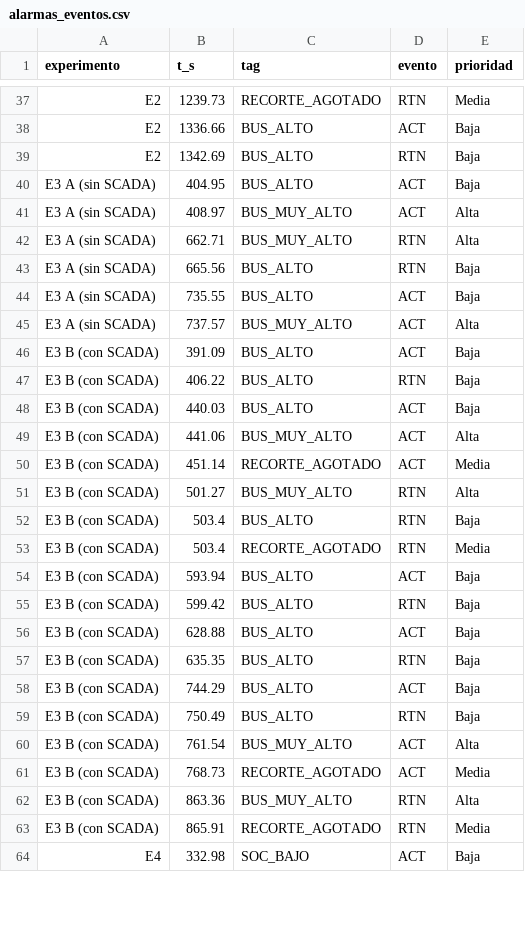
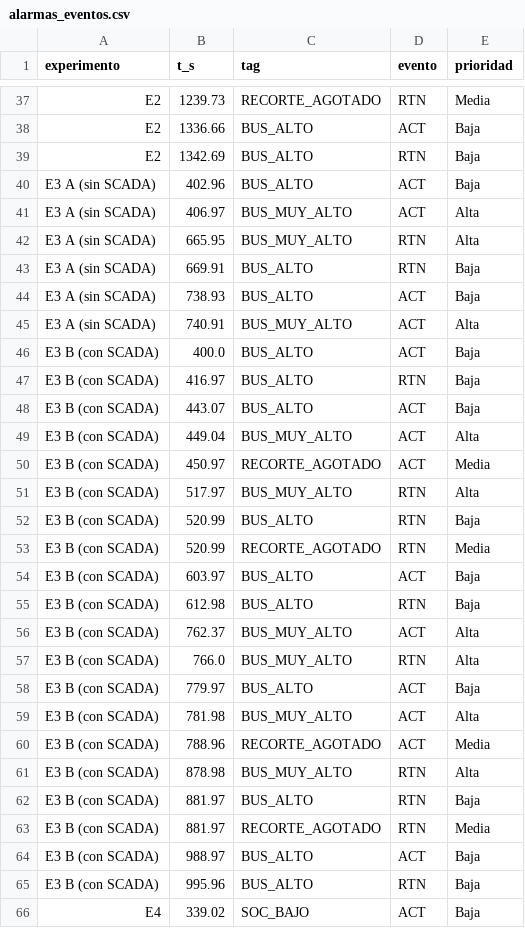
Before and after one commit to soofffp/VITA-DC-Microgrid, a CSV file: docs/alarmas_eventos.csv, drawn as a sheet; only a part is shown, gaps mark what is left out; the diff covers the shown part only.

```diff
--- a/docs/alarmas_eventos.csv
+++ b/docs/alarmas_eventos.csv
@@ -39,26 +39,28 @@ E2,1336.66,BUS_ALTO,ACT,Baja
 E2,1342.69,BUS_ALTO,RTN,Baja
-E3 A (sin SCADA),404.95,BUS_ALTO,ACT,Baja
-E3 A (sin SCADA),408.97,BUS_MUY_ALTO,ACT,Alta
-E3 A (sin SCADA),662.71,BUS_MUY_ALTO,RTN,Alta
-E3 A (sin SCADA),665.56,BUS_ALTO,RTN,Baja
-E3 A (sin SCADA),735.55,BUS_ALTO,ACT,Baja
-E3 A (sin SCADA),737.57,BUS_MUY_ALTO,ACT,Alta
-E3 B (con SCADA),391.09,BUS_ALTO,ACT,Baja
-E3 B (con SCADA),406.22,BUS_ALTO,RTN,Baja
-E3 B (con SCADA),440.03,BUS_ALTO,ACT,Baja
-E3 B (con SCADA),441.06,BUS_MUY_ALTO,ACT,Alta
-E3 B (con SCADA),451.14,RECORTE_AGOTADO,ACT,Media
-E3 B (con SCADA),501.27,BUS_MUY_ALTO,RTN,Alta
-E3 B (con SCADA),503.4,BUS_ALTO,RTN,Baja
-E3 B (con SCADA),503.4,RECORTE_AGOTADO,RTN,Media
-E3 B (con SCADA),593.94,BUS_ALTO,ACT,Baja
-E3 B (con SCADA),599.42,BUS_ALTO,RTN,Baja
-E3 B (con SCADA),628.88,BUS_ALTO,ACT,Baja
-E3 B (con SCADA),635.35,BUS_ALTO,RTN,Baja
-E3 B (con SCADA),744.29,BUS_ALTO,ACT,Baja
-E3 B (con SCADA),750.49,BUS_ALTO,RTN,Baja
-E3 B (con SCADA),761.54,BUS_MUY_ALTO,ACT,Alta
-E3 B (con SCADA),768.73,RECORTE_AGOTADO,ACT,Media
-E3 B (con SCADA),863.36,BUS_MUY_ALTO,RTN,Alta
-E3 B (con SCADA),865.91,RECORTE_AGOTADO,RTN,Media
-E4,332.98,SOC_BAJO,ACT,Baja
+E3 A (sin SCADA),402.96,BUS_ALTO,ACT,Baja
+E3 A (sin SCADA),406.97,BUS_MUY_ALTO,ACT,Alta
+E3 A (sin SCADA),665.95,BUS_MUY_ALTO,RTN,Alta
+E3 A (sin SCADA),669.91,BUS_ALTO,RTN,Baja
+E3 A (sin SCADA),738.93,BUS_ALTO,ACT,Baja
+E3 A (sin SCADA),740.91,BUS_MUY_ALTO,ACT,Alta
+E3 B (con SCADA),400.0,BUS_ALTO,ACT,Baja
+E3 B (con SCADA),416.97,BUS_ALTO,RTN,Baja
+E3 B (con SCADA),443.07,BUS_ALTO,ACT,Baja
+E3 B (con SCADA),449.04,BUS_MUY_ALTO,ACT,Alta
+E3 B (con SCADA),450.97,RECORTE_AGOTADO,ACT,Media
+E3 B (con SCADA),517.97,BUS_MUY_ALTO,RTN,Alta
+E3 B (con SCADA),520.99,BUS_ALTO,RTN,Baja
+E3 B (con SCADA),520.99,RECORTE_AGOTADO,RTN,Media
+E3 B (con SCADA),603.97,BUS_ALTO,ACT,Baja
+E3 B (con SCADA),612.98,BUS_ALTO,RTN,Baja
+E3 B (con SCADA),762.37,BUS_MUY_ALTO,ACT,Alta
+E3 B (con SCADA),766.0,BUS_MUY_ALTO,RTN,Alta
+E3 B (con SCADA),779.97,BUS_ALTO,ACT,Baja
+E3 B (con SCADA),781.98,BUS_MUY_ALTO,ACT,Alta
+E3 B (con SCADA),788.96,RECORTE_AGOTADO,ACT,Media
+E3 B (con SCADA),878.98,BUS_MUY_ALTO,RTN,Alta
+E3 B (con SCADA),881.97,BUS_ALTO,RTN,Baja
+E3 B (con SCADA),881.97,RECORTE_AGOTADO,RTN,Media
+E3 B (con SCADA),988.97,BUS_ALTO,ACT,Baja
+E3 B (con SCADA),995.96,BUS_ALTO,RTN,Baja
+E4,339.02,SOC_BAJO,ACT,Baja
```
Also changed, not shown: 2 added rows and 4 edited cells elsewhere in this file, 17 other files.
